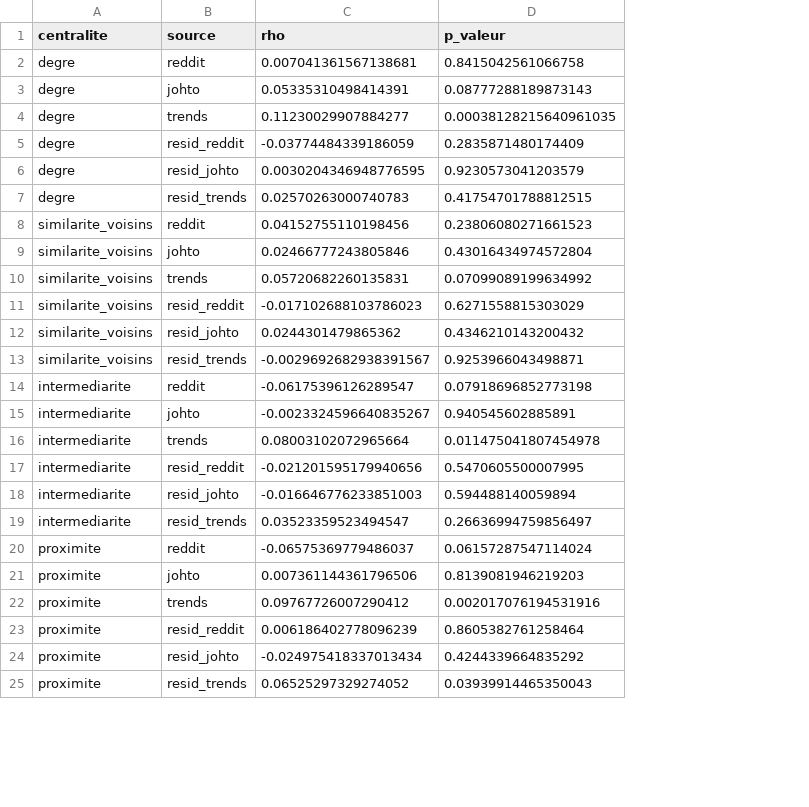
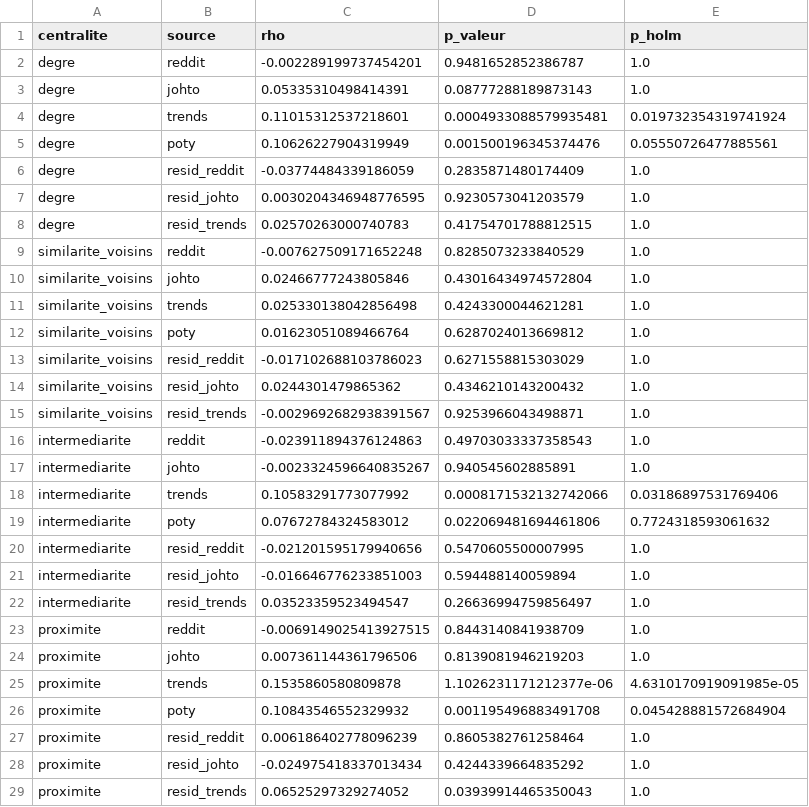
Before and after one commit to Kez0X/projet_pokemon, a CSV file: app/data/methode_07_centralites.csv, drawn as a sheet; only a part is shown; addresses are those after the commit; the diff covers the shown part only; the diff names each change by its address in the sheet, - before the commit and + after, or states it on an @@ line.

Commit message:
APP : page Le réseau (popularité dans la génération, Pokémon of the Year, Holm, test sans la couleur officielle), données réexportées

```diff
--- a/app/data/methode_07_centralites.csv
+++ b/app/data/methode_07_centralites.csv
+column E (p_holm), rows 2-4: 1.0 | 1.0 | 0.019732354319741924; rows 6-11: all 1.0; rows 13-18: 1.0 | 1.0 | 1.0 | 1.0 | 1.0 | 0.03186897531769406; rows 20-25: 1.0 | 1.0 | 1.0 | 1.0 | 1.0 | 4.6310170919091985e-05; rows 27-29: all 1.0
-C2 (rho): 0.007041361567138681
+C2 (rho): -0.002289199737454201
-D2 (p_valeur): 0.8415042561066758
+D2 (p_valeur): 0.9481652852386787
-C4 (rho): 0.11230029907884277
+C4 (rho): 0.11015312537218601
-D4 (p_valeur): 0.00038128215640961035
+D4 (p_valeur): 0.0004933088579935481
+row 5: degre | poty | 0.10626227904319949 | 0.001500196345374476 | 0.05550726477885561
-C9 (rho): 0.04152755110198456
+C9 (rho): -0.007627509171652248
-D9 (p_valeur): 0.23806080271661523
+D9 (p_valeur): 0.8285073233840529
-C11 (rho): 0.05720682260135831
+C11 (rho): 0.025330138042856498
-D11 (p_valeur): 0.07099089199634992
+D11 (p_valeur): 0.4243300044621281
+row 12: similarite_voisins | poty | 0.01623051089466764 | 0.6287024013669812 | 1.0
-C16 (rho): -0.06175396126289547
+C16 (rho): -0.023911894376124863
-D16 (p_valeur): 0.07918696852773198
+D16 (p_valeur): 0.49703033337358543
-C18 (rho): 0.08003102072965664
+C18 (rho): 0.10583291773077992
-D18 (p_valeur): 0.011475041807454978
+D18 (p_valeur): 0.0008171532132742066
+row 19: intermediarite | poty | 0.07672784324583012 | 0.022069481694461806 | 0.7724318593061632
-C23 (rho): -0.06575369779486037
+C23 (rho): -0.0069149025413927515
-D23 (p_valeur): 0.06157287547114024
+D23 (p_valeur): 0.8443140841938709
-C25 (rho): 0.09767726007290412
+C25 (rho): 0.1535860580809878
-D25 (p_valeur): 0.002017076194531916
+D25 (p_valeur): 1.1026231171212377e-06
+row 26: proximite | poty | 0.10843546552329932 | 0.001195496883491708 | 0.045428881572684904
```
Also changed, not shown: 2 added rows and 8 edited cells elsewhere in this file, app/data/methode_07_assortativite.csv, app/data/methode_07_communautes.csv, 2 other files.
